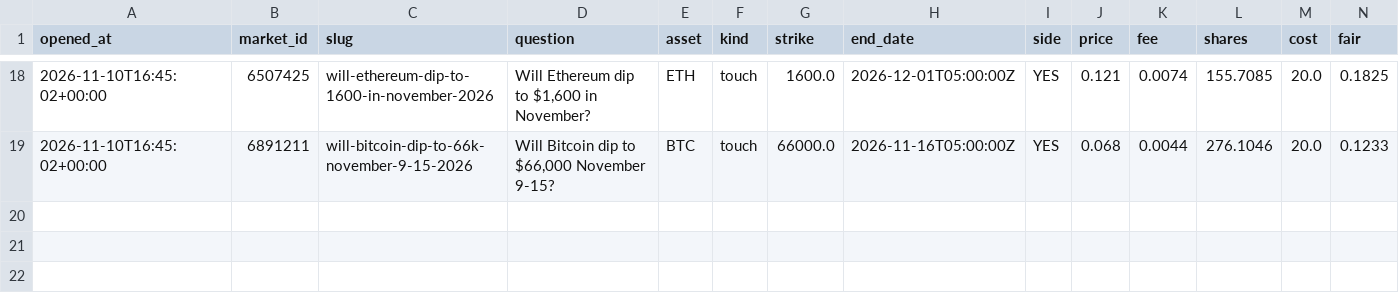
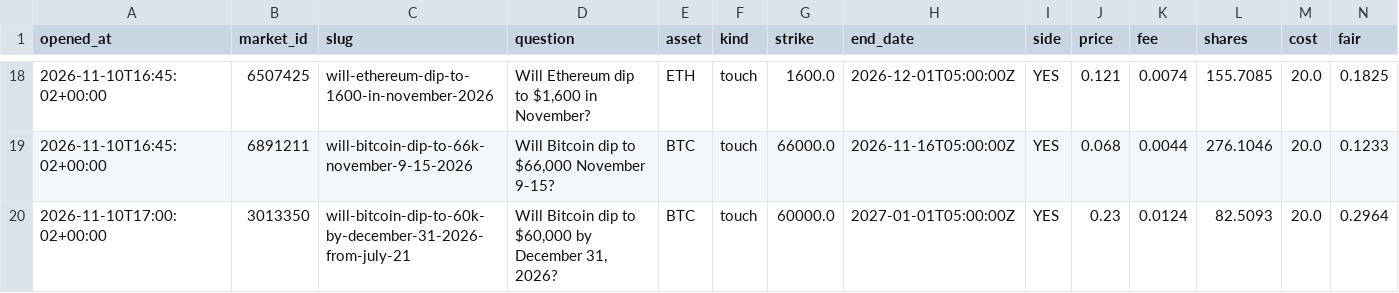
Before and after one commit to Chum1286/polymarket-paper-bot., a CSV file: data/paper_trades.csv, drawn as a sheet; only a part is shown, gaps mark what is left out; rows hold the shown columns only; the diff names each change by its address in the sheet, - before the commit and + after, or states it on an @@ line.

Commit message:
paper bot run 2026-11-10T17:00Z

```diff
--- a/data/paper_trades.csv
+++ b/data/paper_trades.csv
+row 20: 2026-11-10T17:00:02+00:00 | 3013350 | will-bitcoin-dip-to-60k-by-december-31-2026-from-july-21 | Will Bitcoin dip to $60,000 by December 31, 2026? | BTC | touch | 60000.0 | 2027-01-01T05:00:00Z | YES | 0.23 | 0.0124 | 82.5093 | 20.0 | 0.2964
```
Also changed, not shown: 2 other files.
